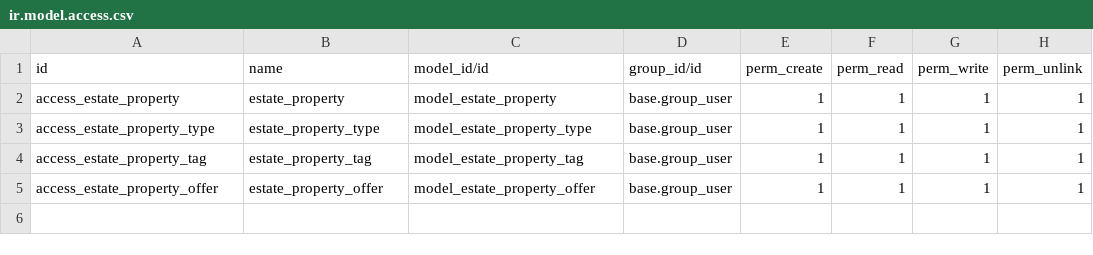
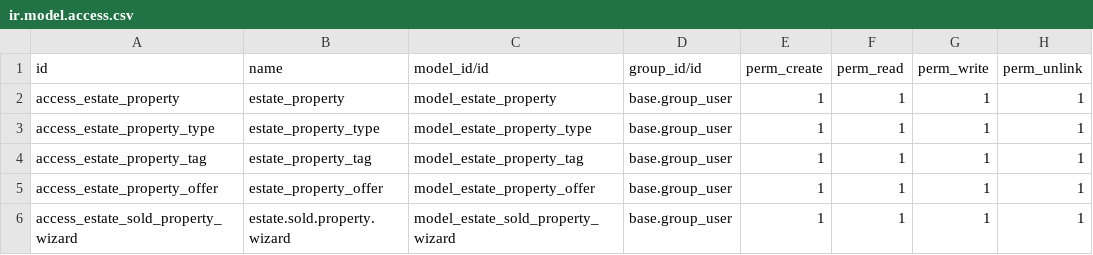
Before and after one commit to mohammadzaid8/Real_Estate_Advertisement_Module, a CSV file: security/ir.model.access.csv, drawn as a sheet.

Commit message:
wizard view added DATE:26/02/2025

```diff
--- a/security/ir.model.access.csv
+++ b/security/ir.model.access.csv
@@ -5 +5,2 @@ access_estate_property_tag,estate_property_tag,model_estate_property_tag,base.gr
 access_estate_property_offer,estate_property_offer,model_estate_property_offer,base.group_user,1,1,1,1
+access_estate_sold_property_wizard,estate.sold.property.wizard,model_estate_sold_property_wizard,base.group_user,1,1,1,1
```
Also changed, not shown: 15 other files.
